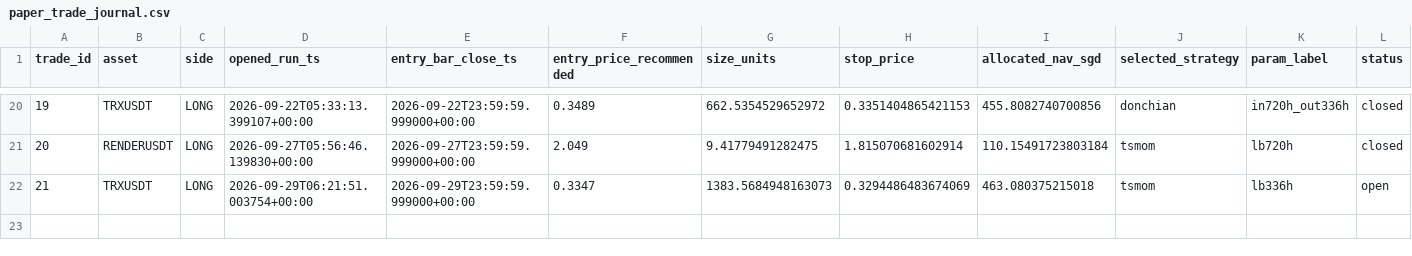
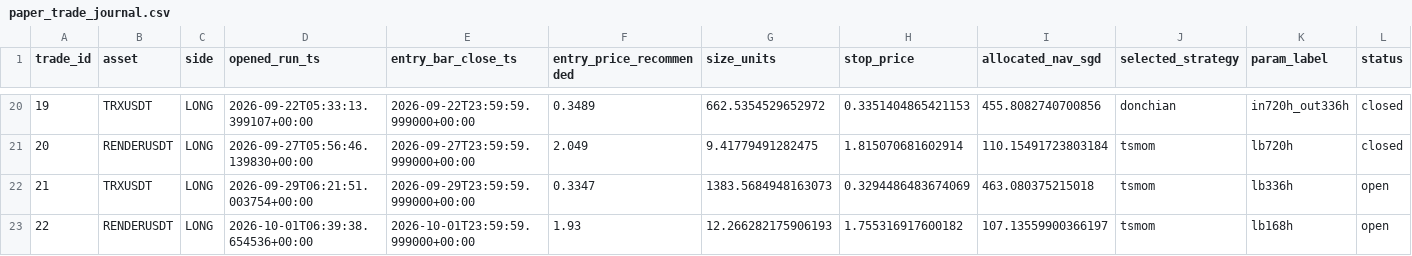
Before and after one commit to Matthew-Kurniawan/crypto-paper-trade, a CSV file: data/processed/live/paper_trade_journal.csv, drawn as a sheet; only a part is shown, gaps mark what is left out; rows hold the shown columns only; the diff names each change by its address in the sheet, - before the commit and + after, or states it on an @@ line.

```diff
--- a/data/processed/live/paper_trade_journal.csv
+++ b/data/processed/live/paper_trade_journal.csv
+row 23: 22 | RENDERUSDT | LONG | 2026-10-01T06:39:38.654536+00:00 | 2026-10-01T23:59:59.999000+00:00 | 1.93 | 12.266282175906193 | 1.755316917600182 | 107.13559900366197 | tsmom | lb168h | open
```
Also changed, not shown: data/processed/live/decisions_log.csv, 5 other files.
